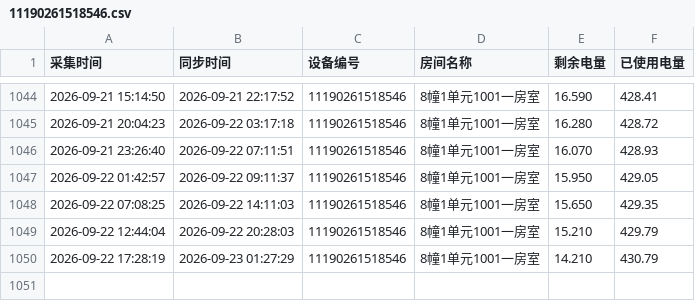
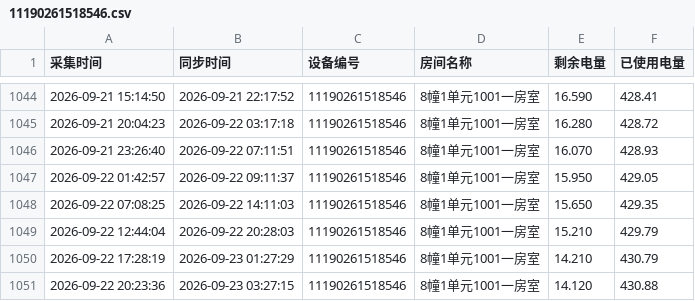
Before and after one commit to tanglixiang/df_test, a CSV file: device_data/11190261518546.csv, drawn as a sheet; only a part is shown, gaps mark what is left out.

```diff
--- a/device_data/11190261518546.csv
+++ b/device_data/11190261518546.csv
@@ -1050 +1050,2 @@
 2026-09-22 17:28:19,2026-09-23 01:27:29,11190261518546,8幢1单元1001一房室,14.210,430.79
+2026-09-22 20:23:36,2026-09-23 03:27:15,11190261518546,8幢1单元1001一房室,14.120,430.88
```
Also changed, not shown: device_data/11190261518547.csv, 1 other file.
